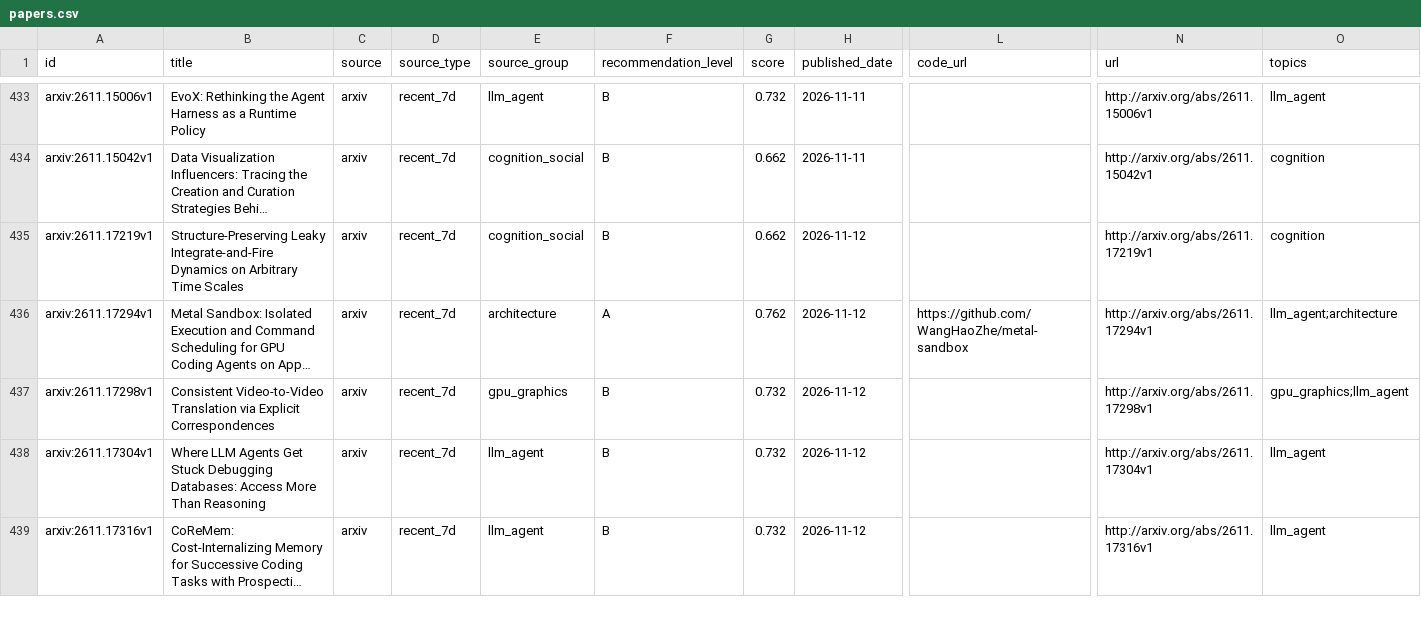
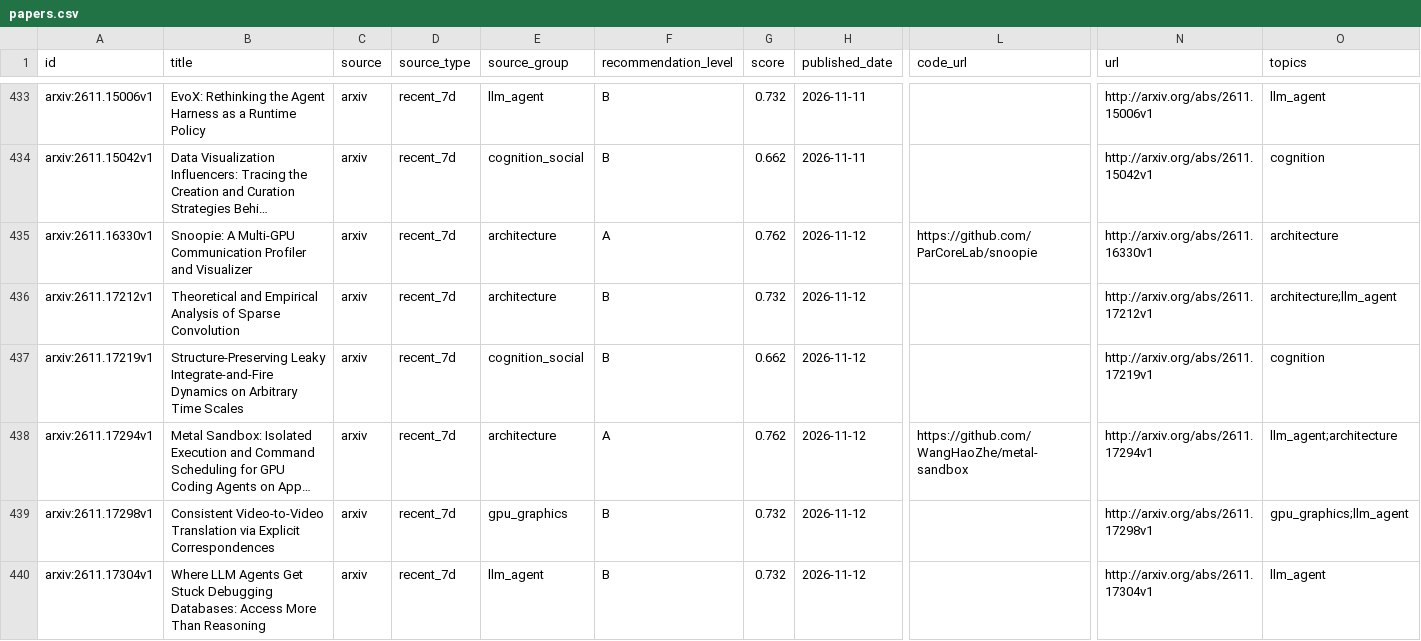
Before and after one commit to JayeCheng/paper-learning-system, a CSV file: data/exports/papers.csv, drawn as a sheet; only a part is shown, gaps mark what is left out; the shorter side is filled out with more unchanged rows; long unchanged cells end in …; rows hold the shown columns only; the diff names each change by its address in the sheet, - before the commit and + after, or states it on an @@ line.

```diff
--- a/data/exports/papers.csv
+++ b/data/exports/papers.csv
+row 435: arxiv:2611.16330v1 | Snoopie: A Multi-GPU Communication Profiler and Visualizer | arxiv | recent_7d | architecture | A | 0.762 | 2026-11-12 | https://github.com/ParCoreLab/snoopie | http://arxiv.org/abs/2611.16330v1 | architecture
+row 436: arxiv:2611.17212v1 | Theoretical and Empirical Analysis of Sparse Convolution | arxiv | recent_7d | architecture | B | 0.732 | 2026-11-12 |  | http://arxiv.org/abs/2611.17212v1 | architecture;llm_agent
```
Also changed, not shown: data/exports/daily_papers.csv, data/exports/reading_status.csv, 12 other files.
